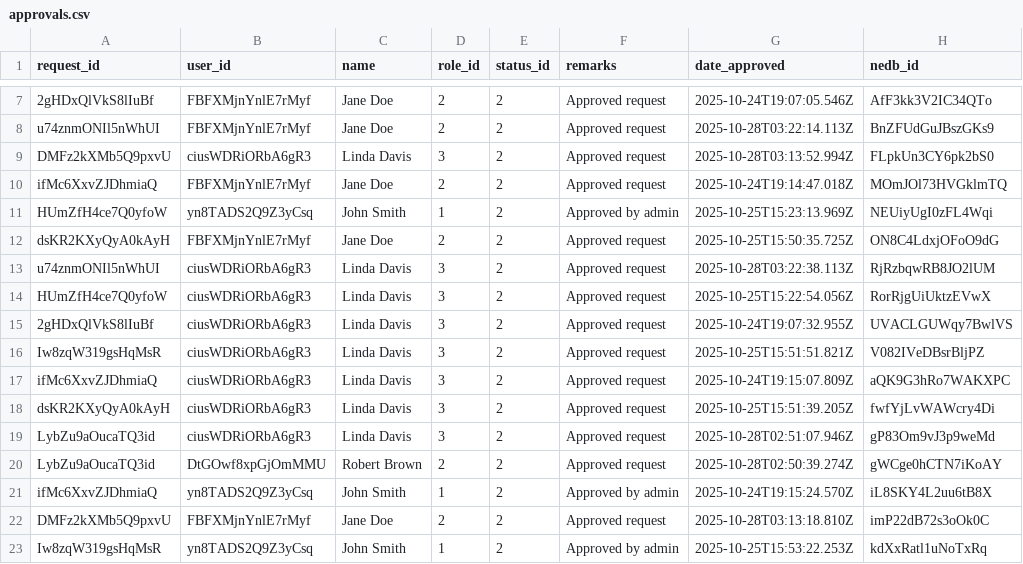
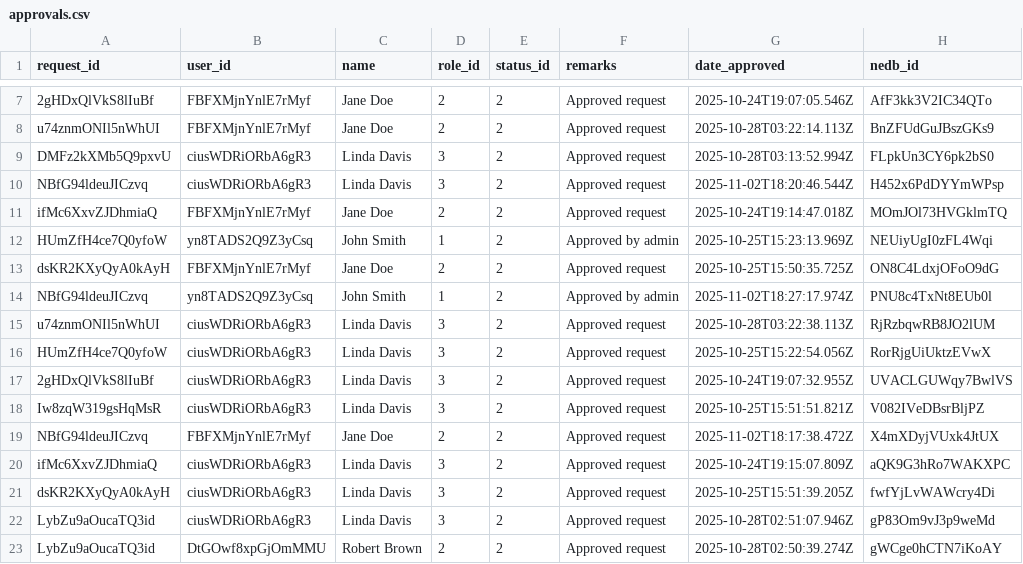
Before and after one commit to kang1Oh/hmbs_system, a CSV file: csv_files/approvals.csv, drawn as a sheet; only a part is shown, gaps mark what is left out; the shorter side is filled out with more unchanged rows.

```diff
--- a/csv_files/approvals.csv
+++ b/csv_files/approvals.csv
@@ -9,2 +9,3 @@
 "DMFz2kXMb5Q9pxvU","ciusWDRiORbA6gR3","Linda Davis",3,2,"Approved request","2025-10-28T03:13:52.994Z","FLpkUn3CY6pk2bS0"
+"NBfG94ldeuJICzvq","ciusWDRiORbA6gR3","Linda Davis",3,2,"Approved request","2025-11-02T18:20:46.544Z","H452x6PdDYYmWPsp"
 "ifMc6XxvZJDhmiaQ","FBFXMjnYnlE7rMyf","Jane Doe",2,2,"Approved request","2025-10-24T19:14:47.018Z","MOmJOl73HVGklmTQ"
@@ -12,2 +13,3 @@
 "dsKR2KXyQyA0kAyH","FBFXMjnYnlE7rMyf","Jane Doe",2,2,"Approved request","2025-10-25T15:50:35.725Z","ON8C4LdxjOFoO9dG"
+"NBfG94ldeuJICzvq","yn8TADS2Q9Z3yCsq","John Smith",1,2,"Approved by admin","2025-11-02T18:27:17.974Z","PNU8c4TxNt8EUb0l"
 "u74znmONIl5nWhUI","ciusWDRiORbA6gR3","Linda Davis",3,2,"Approved request","2025-10-28T03:22:38.113Z","RjRzbqwRB8JO2lUM"
@@ -16,2 +18,3 @@
 "Iw8zqW319gsHqMsR","ciusWDRiORbA6gR3","Linda Davis",3,2,"Approved request","2025-10-25T15:51:51.821Z","V082IVeDBsrBljPZ"
+"NBfG94ldeuJICzvq","FBFXMjnYnlE7rMyf","Jane Doe",2,2,"Approved request","2025-11-02T18:17:38.472Z","X4mXDyjVUxk4JtUX"
 "ifMc6XxvZJDhmiaQ","ciusWDRiORbA6gR3","Linda Davis",3,2,"Approved request","2025-10-24T19:15:07.809Z","aQK9G3hRo7WAKXPC"
```
Also changed, not shown: csv_files/borrow_items.csv, csv_files/borrow_requests.csv, 18 other files.
